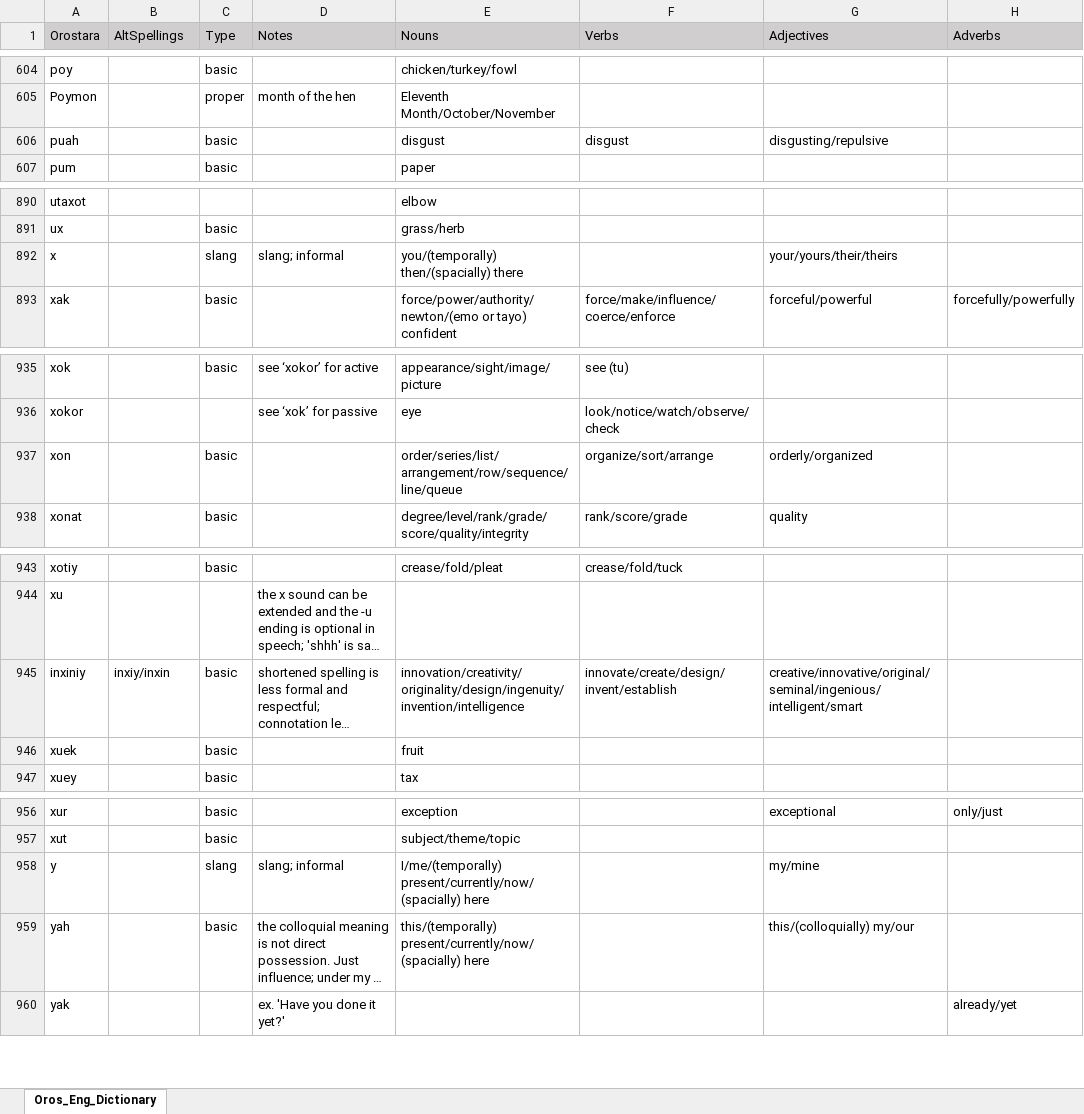
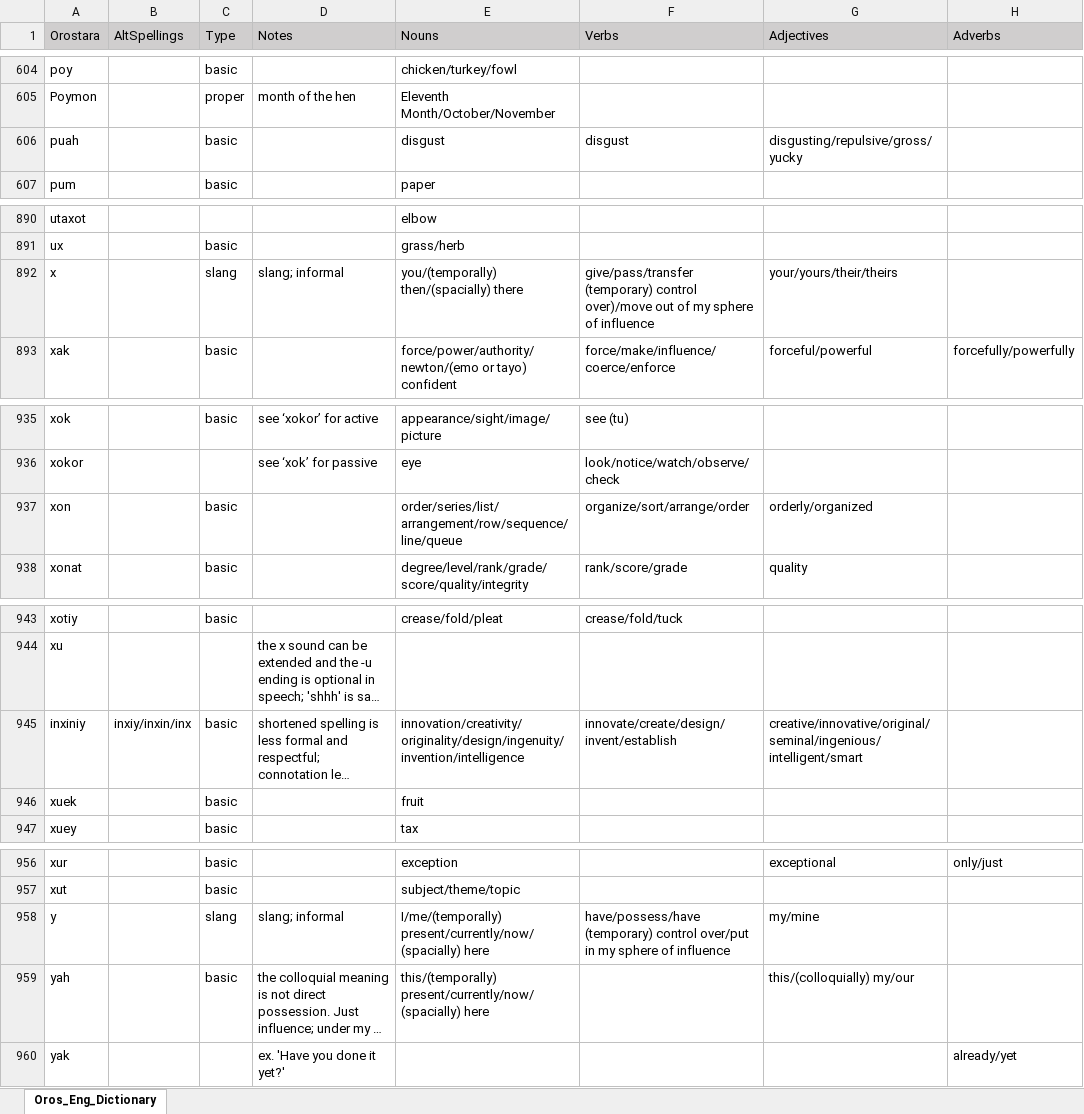
Before and after one commit to orostara/Orostara-Dictionary, an Excel workbook: files/Oros_Eng_Dictionary.xlsx, sheet Oros_Eng_Dictionary, drawn as a sheet; only a part is shown, gaps mark what is left out; long unchanged cells end in …; values as stored, in another font and other column widths than the file's, no borders; table styles not drawn; the diff covers the shown part only; the diff names each change by its address in the sheet, - before the commit and + after, or states it on an @@ line.

```diff
--- a/files/Oros_Eng_Dictionary.xlsx (sheet Oros_Eng_Dictionary)
+++ b/files/Oros_Eng_Dictionary.xlsx (sheet Oros_Eng_Dictionary)
-G606 (Adjectives): disgusting/repulsive
+G606 (Adjectives): disgusting/repulsive/gross/yucky
-F892 (Verbs): (empty)
+F892 (Verbs): give/pass/transfer (temporary) control over)/move out of my sphere of influence
-F937 (Verbs): organize/sort/arrange
+F937 (Verbs): organize/sort/arrange/order
-B945 (AltSpellings): inxiy/inxin
+B945 (AltSpellings): inxiy/inxin/inx
-F958 (Verbs): (empty)
+F958 (Verbs): have/possess/have (temporary) control over/put in my sphere of influence
```
Also changed, not shown: 12 added rows, 1 removed row and 4 edited cells elsewhere in this sheet, 5 other files.
